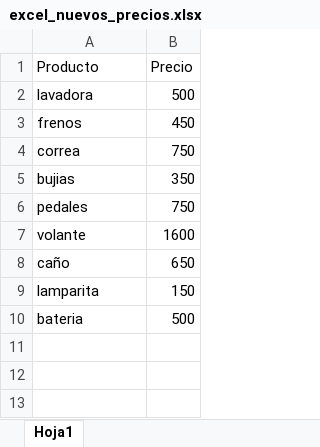
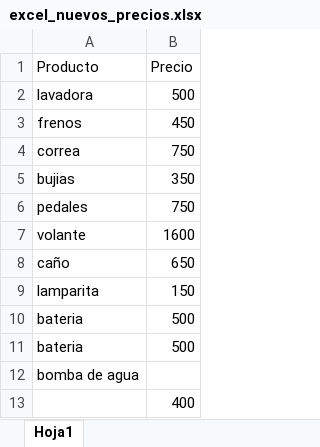
Before and after one commit to Mati2021mercado/Excel-update-with-Python, an Excel workbook: excel/excel_nuevos_precios.xlsx, sheet Hoja1, drawn as a sheet; values as stored, in another font and other column widths than the file's, no borders; the diff names each change by its address in the sheet, - before the commit and + after, or states it on an @@ line.

```diff
--- a/excel/excel_nuevos_precios.xlsx (sheet Hoja1)
+++ b/excel/excel_nuevos_precios.xlsx (sheet Hoja1)
+row 11: bateria | 500
+row 12: bomba de agua
+row 13:  | 400
```
Also changed, not shown: excel/excel_productos.xlsx, 9 other files.
